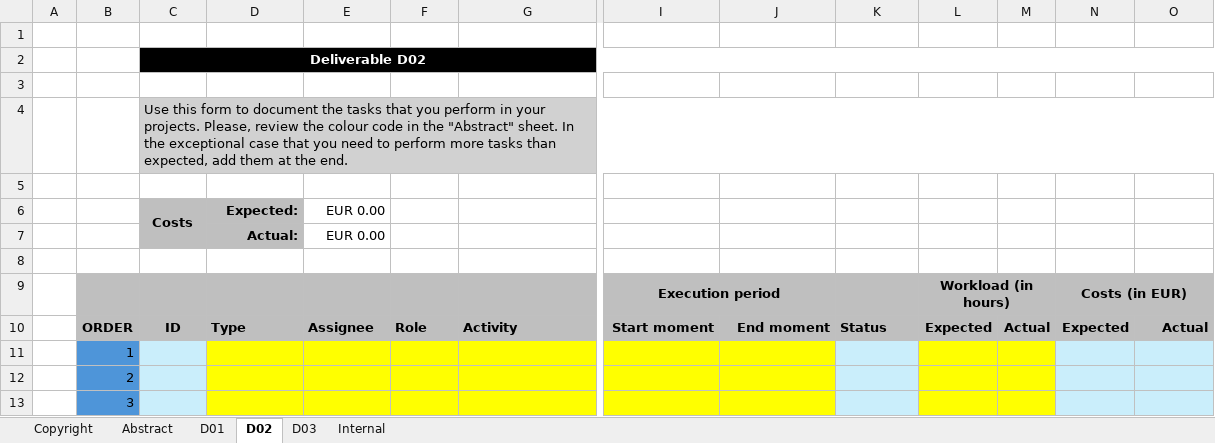
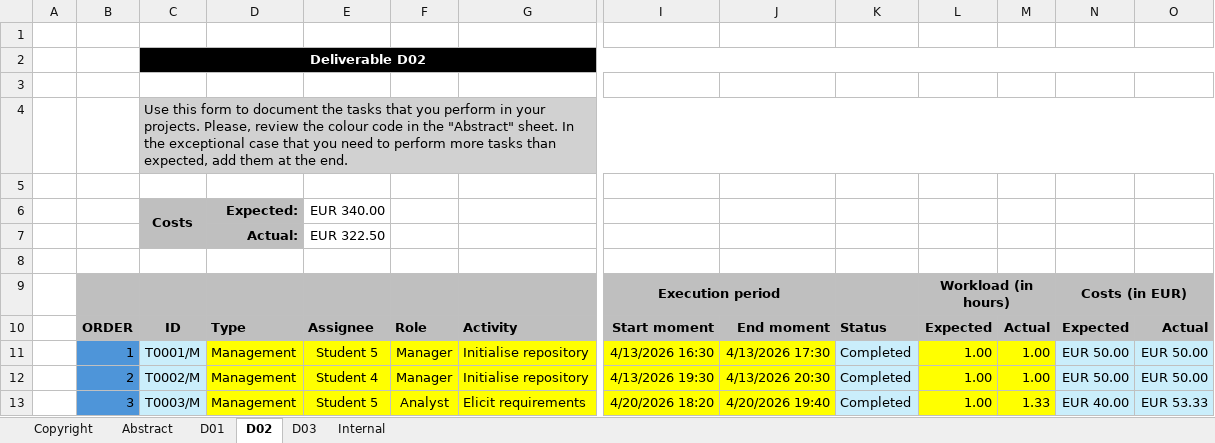
Before and after one commit to AngSanRui/Acme-Starters-B, an Excel workbook: reports/Planning Report.xlsx, sheet D02, drawn as a sheet; only a part is shown, gaps mark what is left out; values as stored, in another font and other column widths than the file's, no borders; conditional formats not drawn; the diff covers the shown part only; the diff names each change by its address in the sheet, - before the commit and + after, or states it on an @@ line.

```diff
--- a/reports/Planning Report.xlsx (sheet D02)
+++ b/reports/Planning Report.xlsx (sheet D02)
-E6: EUR 0.00
+E6: EUR 340.00
-E7 (EUR 340.00): EUR 0.00
+E7 (EUR 340.00): EUR 322.50
-C11 (Costs): (empty)
+C11 (Costs): T0001/M
-D11:D13 (Expected:): (empty)
+D11:D13 (Expected:): Management
-E11 (EUR 340.00): (empty)
+E11 (EUR 340.00): Student 5
-F11:F12: (empty)
+F11:F12: Manager
-G11:G12: (empty)
+G11:G12: Initialise repository
-I11: (empty)
+I11: 4/13/2026 16:30
-J11: (empty)
+J11: 4/13/2026 17:30
-K11:K13: (empty)
+K11:K13: Completed
-L11:L13: (empty)
+L11:L13: 1.00
-M11:M12: (empty)
+M11:M12: 1.00
-N11:N12: (empty)
+N11:N12: EUR 50.00
-O11:O12: (empty)
+O11:O12: EUR 50.00
-C12 (Costs): (empty)
+C12 (Costs): T0002/M
-E12 (EUR 340.00): (empty)
+E12 (EUR 340.00): Student 4
-I12: (empty)
+I12: 4/13/2026 19:30
-J12: (empty)
+J12: 4/13/2026 20:30
-C13 (Costs): (empty)
+C13 (Costs): T0003/M
-E13 (EUR 340.00): (empty)
+E13 (EUR 340.00): Student 5
-F13: (empty)
+F13: Analyst
-G13: (empty)
+G13: Elicit requirements
-I13: (empty)
+I13: 4/20/2026 18:20
-J13: (empty)
+J13: 4/20/2026 19:40
-M13: (empty)
+M13: 1.33
-N13: (empty)
+N13: EUR 40.00
-O13: (empty)
+O13: EUR 53.33
```
Also changed, not shown: 52 edited cells elsewhere in this sheet, sheet D01.
